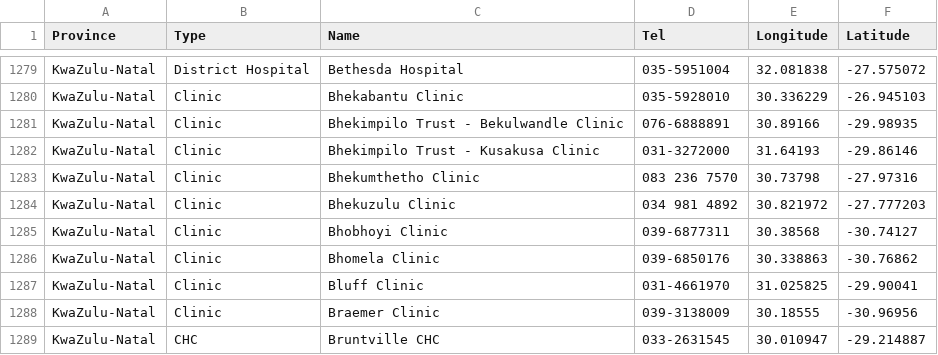
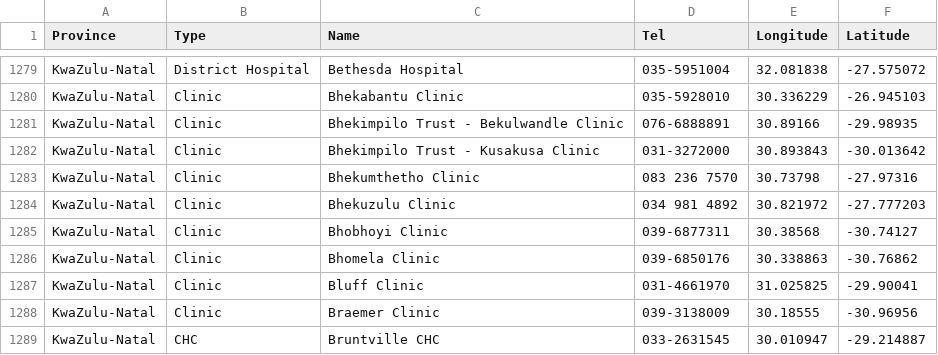
Before and after one commit to codebridge-za/seeking-shelter, a CSV file: curated_data/points/clinics.csv, drawn as a sheet; only a part is shown, gaps mark what is left out.

```diff
--- a/curated_data/points/clinics.csv
+++ b/curated_data/points/clinics.csv
@@ -1281,3 +1281,3 @@ KwaZulu-Natal,Clinic,Bhekabantu Clinic,035-5928010,30.336229,-26.945103
 KwaZulu-Natal,Clinic,Bhekimpilo Trust - Bekulwandle Clinic,076-6888891,30.89166,-29.98935
-KwaZulu-Natal,Clinic,Bhekimpilo Trust - Kusakusa Clinic,031-3272000,31.64193,-29.86146
+KwaZulu-Natal,Clinic,Bhekimpilo Trust - Kusakusa Clinic,031-3272000,30.893843,-30.013642
 KwaZulu-Natal,Clinic,Bhekumthetho Clinic,083 236 7570,30.73798,-27.97316
```
Also changed, not shown: curated_data/incidence/1sexual_crimes_Incidence_sheltes_beds_per_province.csv, 1 other file.
